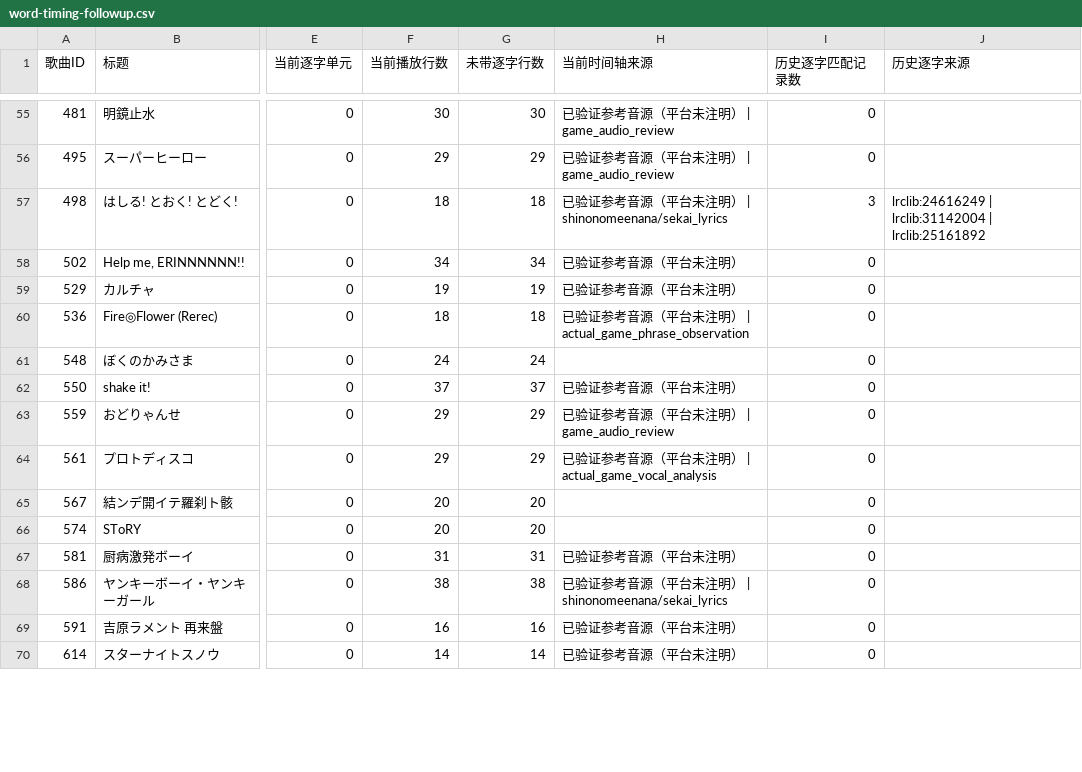
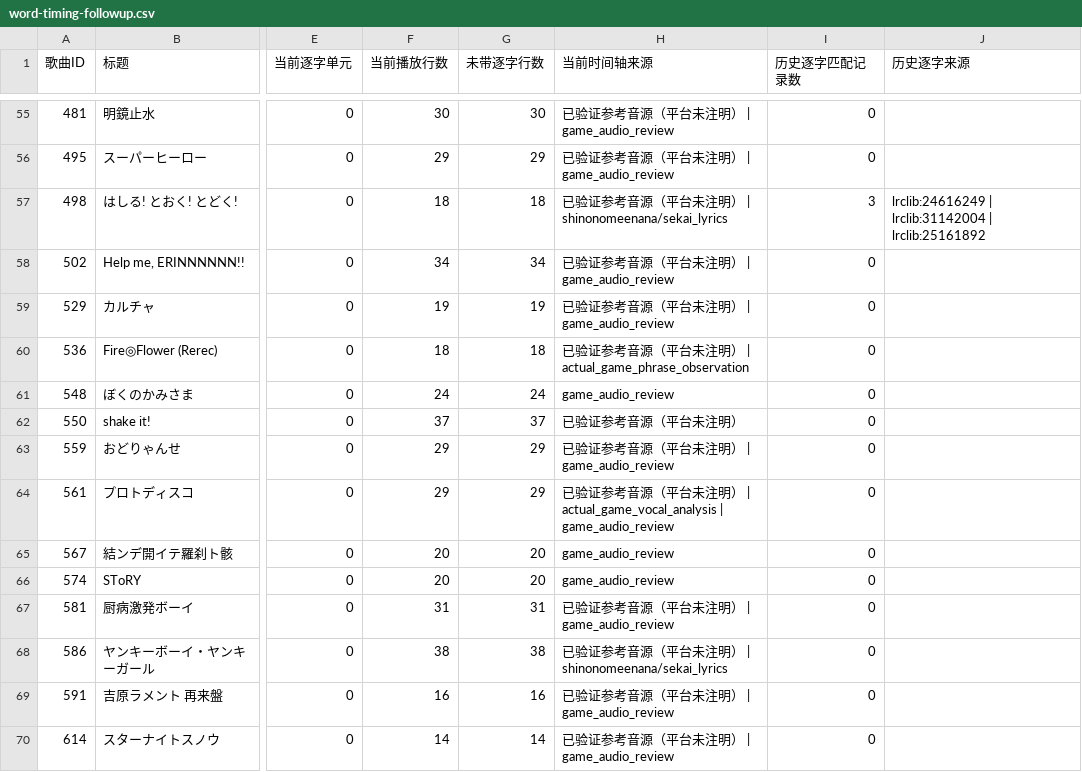
Before and after one commit to watagashi-uni/sekai-lyrics, a CSV file: reports/word-timing-followup.csv, drawn as a sheet; only a part is shown, gaps mark what is left out; the diff covers the shown part only; the diff names each change by its address in the sheet, - before the commit and + after, or states it on an @@ line.

```diff
--- a/reports/word-timing-followup.csv
+++ b/reports/word-timing-followup.csv
-H58:H59 (当前时间轴来源): 已验证参考音源（平台未注明）
+H58:H59 (当前时间轴来源): 已验证参考音源（平台未注明） | game_audio_review
-H61 (当前时间轴来源): (empty)
+H61 (当前时间轴来源): game_audio_review
-H64 (当前时间轴来源): …| actual_game_vocal_analysis
+H64 (当前时间轴来源): …| actual_game_vocal_analysis | game_audio_review
-H65:H66 (当前时间轴来源): (empty)
+H65:H66 (当前时间轴来源): game_audio_review
-H67 (当前时间轴来源): 已验证参考音源（平台未注明）
+H67 (当前时间轴来源): 已验证参考音源（平台未注明） | game_audio_review
-H69:H70 (当前时间轴来源): 已验证参考音源（平台未注明）
+H69:H70 (当前时间轴来源): 已验证参考音源（平台未注明） | game_audio_review
```
Also changed, not shown: 19 edited cells elsewhere in this file, reports/source-history-audit.csv, 9 other files.
